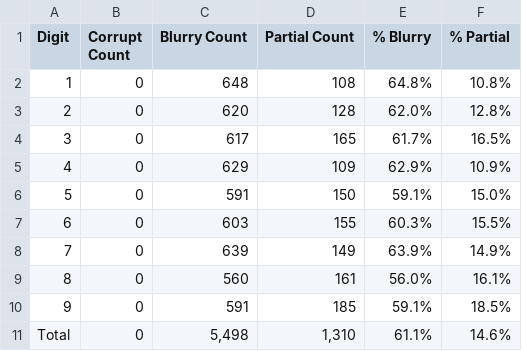
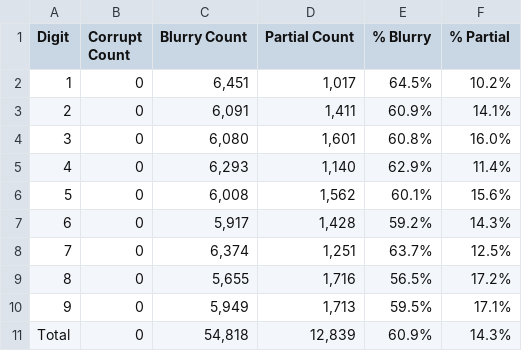
Before and after one commit to wtb-skill/SudokuSolver, a CSV file: dev_tools/data_utils/evaluation_reports/table_2_image_quality_issues.csv, drawn as a sheet.

```diff
--- a/dev_tools/data_utils/evaluation_reports/table_2_image_quality_issues.csv
+++ b/dev_tools/data_utils/evaluation_reports/table_2_image_quality_issues.csv
@@ -1,11 +1,11 @@
 Digit,Corrupt Count,Blurry Count,Partial Count,% Blurry,% Partial
-1,0,648,108,64.8%,10.8%
-2,0,620,128,62.0%,12.8%
-3,0,617,165,61.7%,16.5%
-4,0,629,109,62.9%,10.9%
-5,0,591,150,59.1%,15.0%
-6,0,603,155,60.3%,15.5%
-7,0,639,149,63.9%,14.9%
-8,0,560,161,56.0%,16.1%
-9,0,591,185,59.1%,18.5%
-Total,0,"5,498","1,310",61.1%,14.6%
+1,0,"6,451","1,017",64.5%,10.2%
+2,0,"6,091","1,411",60.9%,14.1%
+3,0,"6,080","1,601",60.8%,16.0%
+4,0,"6,293","1,140",62.9%,11.4%
+5,0,"6,008","1,562",60.1%,15.6%
+6,0,"5,917","1,428",59.2%,14.3%
+7,0,"6,374","1,251",63.7%,12.5%
+8,0,"5,655","1,716",56.5%,17.2%
+9,0,"5,949","1,713",59.5%,17.1%
+Total,0,"54,818","12,839",60.9%,14.3%
```
Also changed, not shown: dev_tools/data_utils/evaluation_reports/table_1_dataset_summary.csv, 22 other files.
